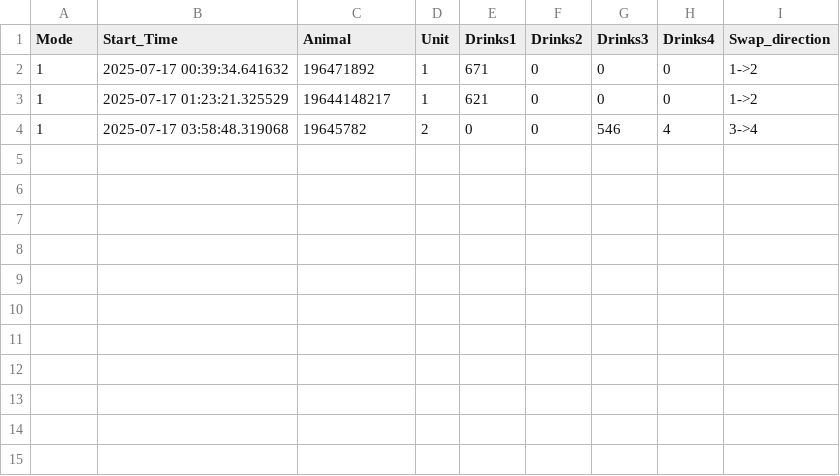
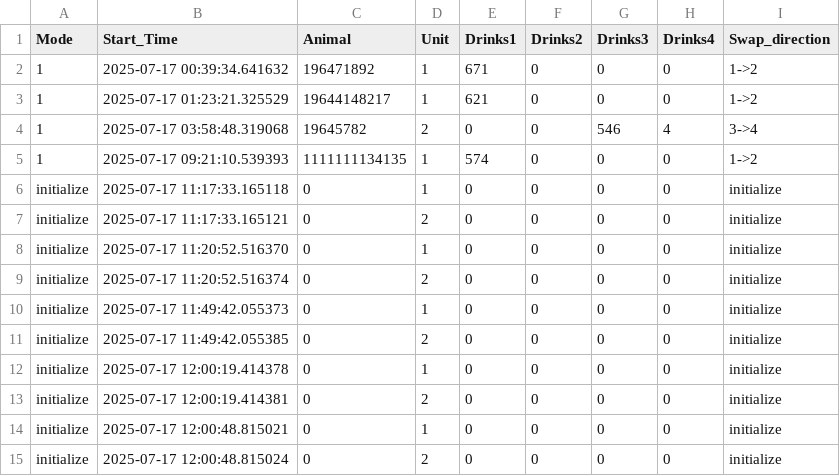
Before and after one commit to MaheshKarnani/flan, a CSV file: Data/flan1/2025-07-17_swaps.csv, drawn as a sheet; the diff names each change by its address in the sheet, - before the commit and + after, or states it on an @@ line.

```diff
--- a/Data/flan1/2025-07-17_swaps.csv
+++ b/Data/flan1/2025-07-17_swaps.csv
+row 5: 1 | 2025-07-17 09:21:10.539393 | 1111111134135 | 1 | 574 | 0 | 0 | 0 | 1->2
+row 6: initialize | 2025-07-17 11:17:33.165118 | 0 | 1 | 0 | 0 | 0 | 0 | initialize
+row 7: initialize | 2025-07-17 11:17:33.165121 | 0 | 2 | 0 | 0 | 0 | 0 | initialize
+row 8: initialize | 2025-07-17 11:20:52.516370 | 0 | 1 | 0 | 0 | 0 | 0 | initialize
+row 9: initialize | 2025-07-17 11:20:52.516374 | 0 | 2 | 0 | 0 | 0 | 0 | initialize
+row 10: initialize | 2025-07-17 11:49:42.055373 | 0 | 1 | 0 | 0 | 0 | 0 | initialize
+row 11: initialize | 2025-07-17 11:49:42.055385 | 0 | 2 | 0 | 0 | 0 | 0 | initialize
+row 12: initialize | 2025-07-17 12:00:19.414378 | 0 | 1 | 0 | 0 | 0 | 0 | initialize
+row 13: initialize | 2025-07-17 12:00:19.414381 | 0 | 2 | 0 | 0 | 0 | 0 | initialize
+row 14: initialize | 2025-07-17 12:00:48.815021 | 0 | 1 | 0 | 0 | 0 | 0 | initialize
+row 15: initialize | 2025-07-17 12:00:48.815024 | 0 | 2 | 0 | 0 | 0 | 0 | initialize
```
Also changed, not shown: Data/flan1/2025-07-17_events.csv, 1 other file.
